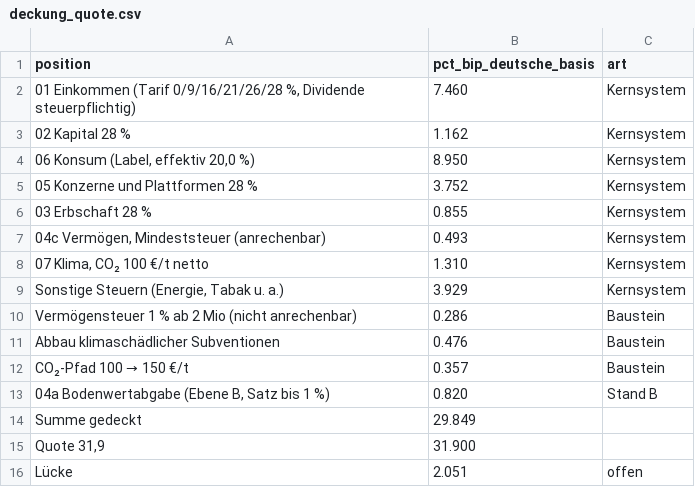
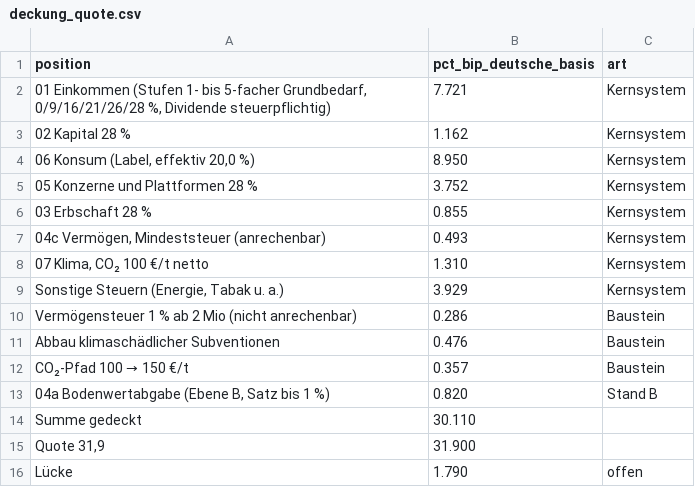
Before and after one commit to archicrowd/2828, a CSV file: daten/aggregate/deckung_quote.csv, drawn as a sheet.

```diff
--- a/daten/aggregate/deckung_quote.csv
+++ b/daten/aggregate/deckung_quote.csv
@@ -1,3 +1,3 @@
 position,pct_bip_deutsche_basis,art
-"01 Einkommen (Tarif 0/9/16/21/26/28 %, Dividende steuerpflichtig)",7.460,Kernsystem
+"01 Einkommen (Stufen 1- bis 5-facher Grundbedarf, 0/9/16/21/26/28 %, Dividende steuerpflichtig)",7.721,Kernsystem
 02 Kapital 28 %,1.162,Kernsystem
@@ -13,4 +13,4 @@ CO₂-Pfad 100 → 150 €/t,0.357,Baustein
 "04a Bodenwertabgabe (Ebene B, Satz bis 1 %)",0.820,Stand B
-Summe gedeckt,29.849,
+Summe gedeckt,30.110,
 "Quote 31,9",31.900,
-Lücke,2.051,offen
+Lücke,1.790,offen
```
Also changed, not shown: daten/aggregate/konzept_pruefung.csv, projekt/bausteine.csv, 39 other files.
